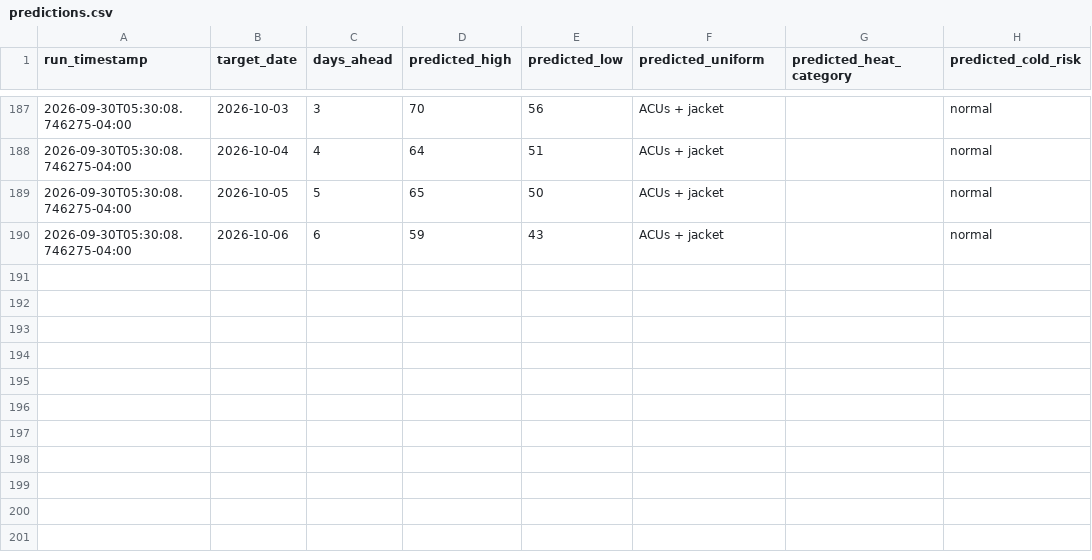
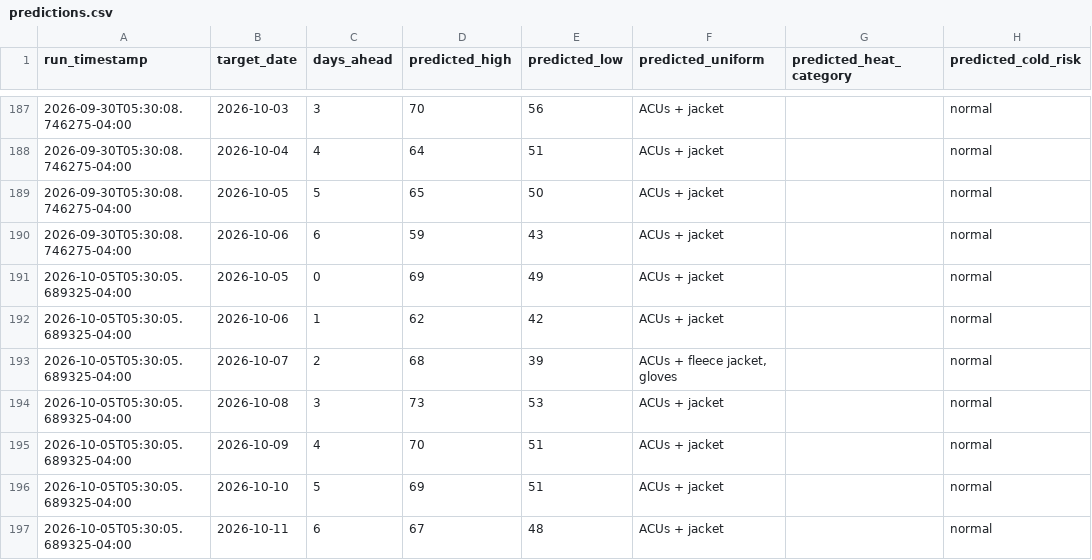
Before and after one commit to joseph-moran7433/Morning-Text, a CSV file: predictions.csv, drawn as a sheet; only a part is shown, gaps mark what is left out; the diff names each change by its address in the sheet, - before the commit and + after, or states it on an @@ line.

Commit message:
Daily data sync 2026-10-05T09:30:05Z

```diff
--- a/predictions.csv
+++ b/predictions.csv
+row 191: 2026-10-05T05:30:05.689325-04:00 | 2026-10-05 | 0 | 69 | 49 | ACUs + jacket |  | normal
+row 192: 2026-10-05T05:30:05.689325-04:00 | 2026-10-06 | 1 | 62 | 42 | ACUs + jacket |  | normal
+row 193: 2026-10-05T05:30:05.689325-04:00 | 2026-10-07 | 2 | 68 | 39 | ACUs + fleece jacket, gloves |  | normal
+row 194: 2026-10-05T05:30:05.689325-04:00 | 2026-10-08 | 3 | 73 | 53 | ACUs + jacket |  | normal
+row 195: 2026-10-05T05:30:05.689325-04:00 | 2026-10-09 | 4 | 70 | 51 | ACUs + jacket |  | normal
+row 196: 2026-10-05T05:30:05.689325-04:00 | 2026-10-10 | 5 | 69 | 51 | ACUs + jacket |  | normal
+row 197: 2026-10-05T05:30:05.689325-04:00 | 2026-10-11 | 6 | 67 | 48 | ACUs + jacket |  | normal
```
Also changed, not shown: actuals.csv, 1 other file.
